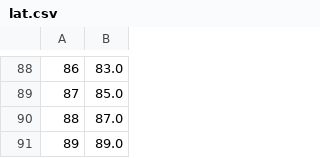
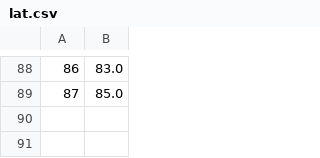
Before and after one commit to EES-3506-5506/EES3506_5506_Fall2023_FinalProject_Merheb, a CSV file: lat.csv, drawn as a sheet; only a part is shown, gaps mark what is left out.

Commit message:
Results

```diff
--- a/lat.csv
+++ b/lat.csv
@@ -89,3 +89 @@
 87,85.0
-88,87.0
-89,89.0
```
